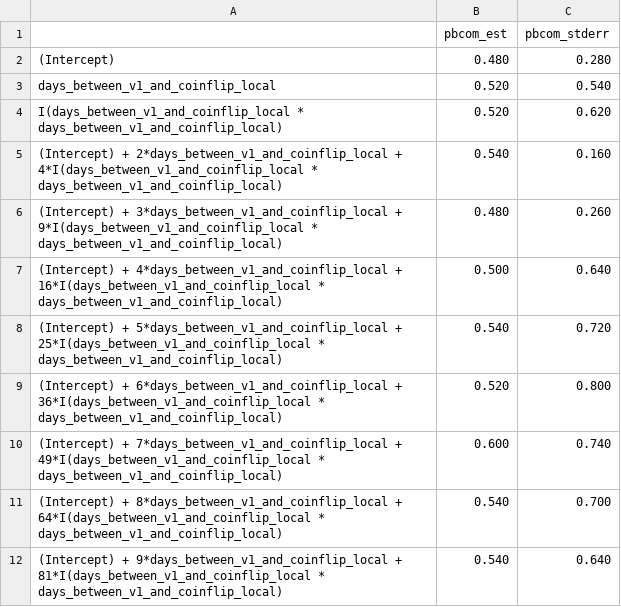
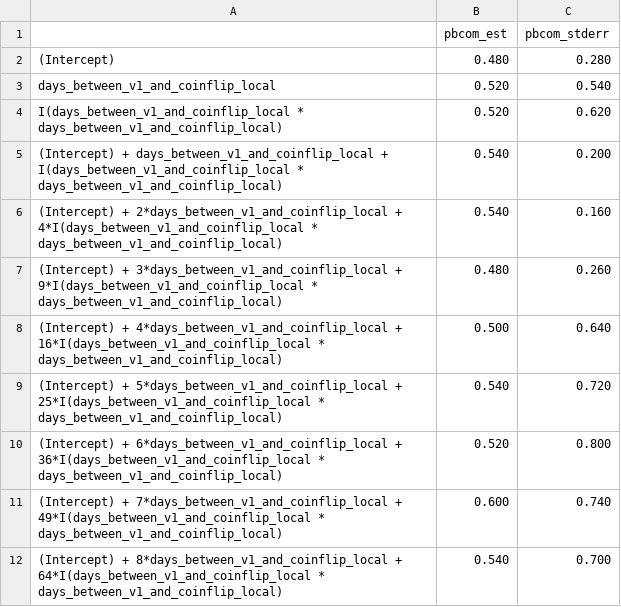
Before and after one commit to jamieyap/MARS-Repository-Primary-Aim, a CSV file: analysis-multiple-imputation/formatted-output/pbcom_H1_causal_study_day_quadratic.csv, drawn as a sheet; removed rows and columns are numbered as before the commit, all else as after; the diff names each change by its address in the sheet, - before the commit and + after, or states it on an @@ line.

Commit message:
Fix range of values in the calculation of contrasts for effect at each day in study.

```diff
--- a/analysis-multiple-imputation/formatted-output/pbcom_H1_causal_study_day_quadratic.csv
+++ b/analysis-multiple-imputation/formatted-output/pbcom_H1_causal_study_day_quadratic.csv
+row 5: (Intercept) + days_between_v1_and_coinflip_local + I(days_between_v1_and_coinflip_local * days_between_v1_and_coinflip_local) | 0.540 | 0.200
-row 12: (Intercept) + 9*days_between_v1_and_coinflip_local + 81*I(days_between_v1_and_coinflip_local * days_between_v1_and_coinflip_local) | 0.540 | 0.640
```
Also changed, not shown: analysis-multiple-imputation/formatted-output/pbcom_H1_causal_study_day_linear.csv, analysis-multiple-imputation/formatted-output/pbcom_H2_causal_study_day_linear.csv, 39 other files.
